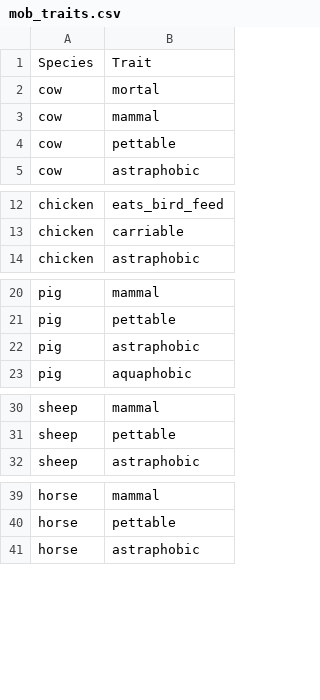
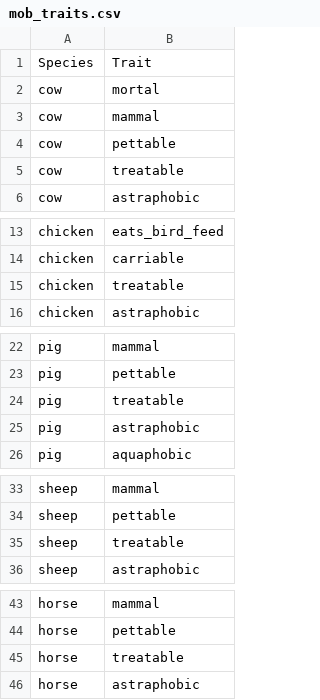
Before and after one commit to Harvest-Festival/Husbandry, a CSV file: src/generated/resources/data/husbandry/database/mob_traits.csv, drawn as a sheet; only a part is shown, gaps mark what is left out; the diff covers the shown part only; the diff names each change by its address in the sheet, - before the commit and + after, or states it on an @@ line.

Commit message:
merge the book categories, move treats to trait system, add brush sounds

```diff
--- a/src/generated/resources/data/husbandry/database/mob_traits.csv
+++ b/src/generated/resources/data/husbandry/database/mob_traits.csv
+row 5: cow | treatable
+row 15: chicken | treatable
+row 24: pig | treatable
+row 35: sheep | treatable
+row 45: horse | treatable
```
Also changed, not shown: 7 added rows elsewhere in this file, 34 other files.
